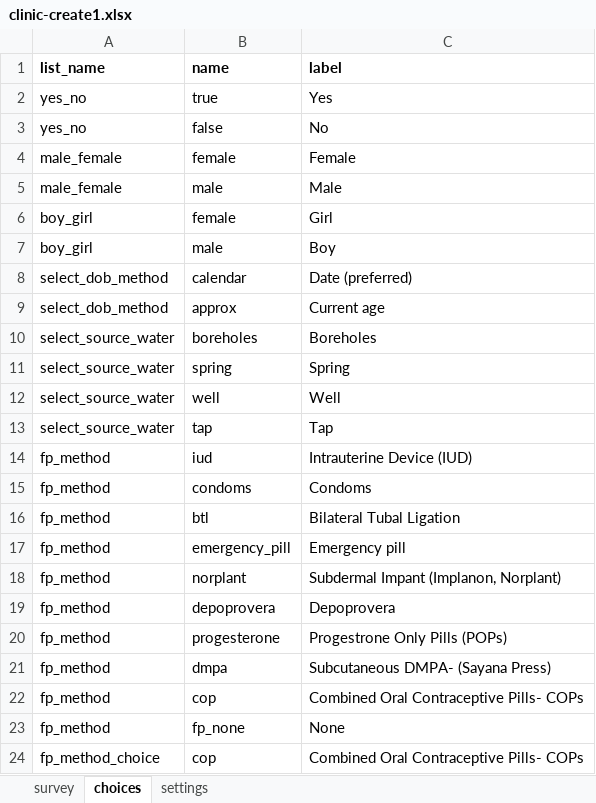
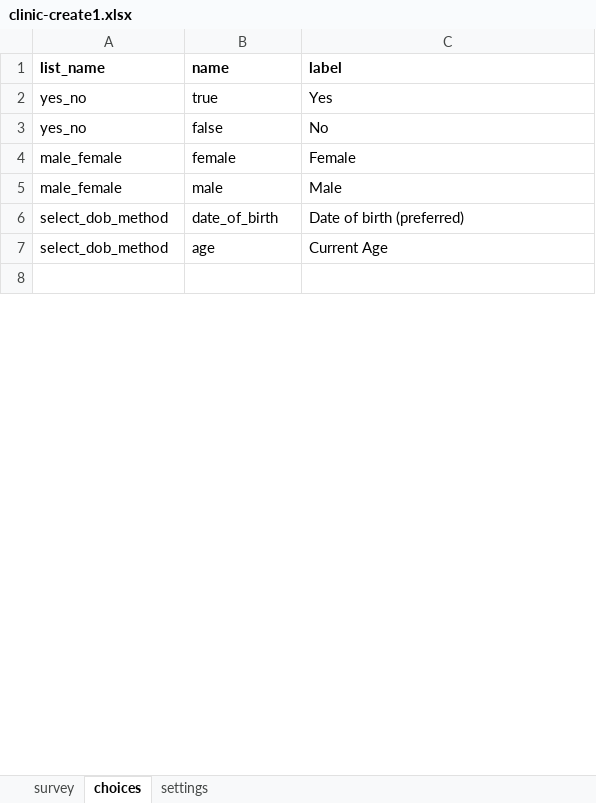
Before and after one commit to jonathanbataire/medic-app, an Excel workbook: forms/contact/clinic-create1.xlsx, sheet choices, drawn as a sheet; only a part is shown; values as stored, in another font and other column widths than the file's, no borders; removed rows and columns are numbered as before the commit, all else as after; the diff covers the shown part only; the diff names each change by its address in the sheet, - before the commit and + after, or states it on an @@ line.

```diff
--- a/forms/contact/clinic-create1.xlsx (sheet choices)
+++ b/forms/contact/clinic-create1.xlsx (sheet choices)
-row 6: boy_girl | female | Girl
-row 7: boy_girl | male | Boy
-B6 (name): calendar
+B6 (name): date_of_birth
-C6 (label): Date (preferred)
+C6 (label): Date of birth (preferred)
-B7 (name): approx
+B7 (name): age
-C7 (label): Current age
+C7 (label): Current Age
-row 8: select_source_water | boreholes | Boreholes
+row 8: (empty)
-row 11: select_source_water | spring | Spring
-row 12: select_source_water | well | Well
-row 13: select_source_water | tap | Tap
-row 14: fp_method | iud | Intrauterine Device (IUD)
-row 15: fp_method | condoms | Condoms
-row 16: fp_method | btl | Bilateral Tubal Ligation
-row 17: fp_method | emergency_pill | Emergency pill
-row 18: fp_method | norplant | Subdermal Impant (Implanon, Norplant)
-row 19: fp_method | depoprovera | Depoprovera
-row 20: fp_method | progesterone | Progestrone Only Pills (POPs)
-row 21: fp_method | dmpa | Subcutaneous DMPA- (Sayana Press)
-row 22: fp_method | cop | Combined Oral Contraceptive Pills- COPs
-row 23: fp_method | fp_none | None
-row 24: fp_method_choice | cop | Combined Oral Contraceptive Pills- COPs
```
Also changed, not shown: 7 added rows, 23 removed rows and 5 edited cells elsewhere in this sheet, sheet survey, sheet settings, forms/app/pregnancy_registration.xlsx, forms/contact/clinic-create.xlsx, 16 other files.
